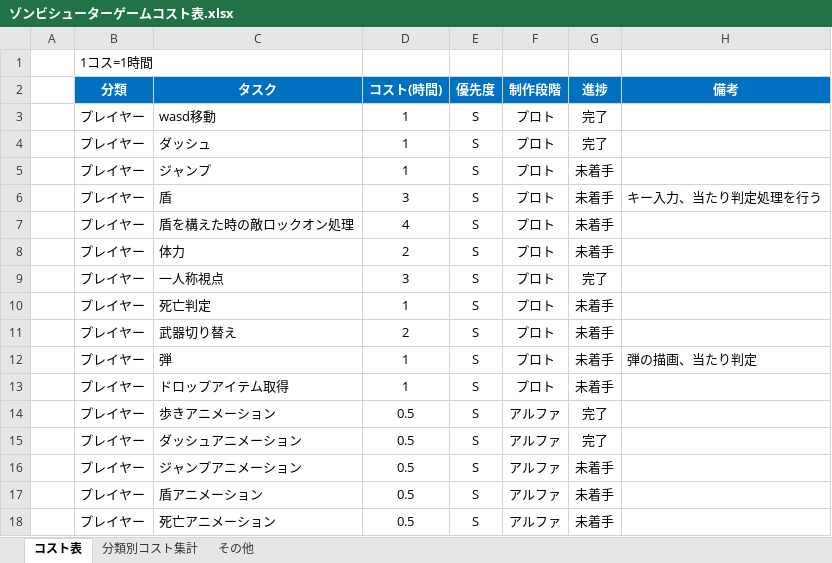
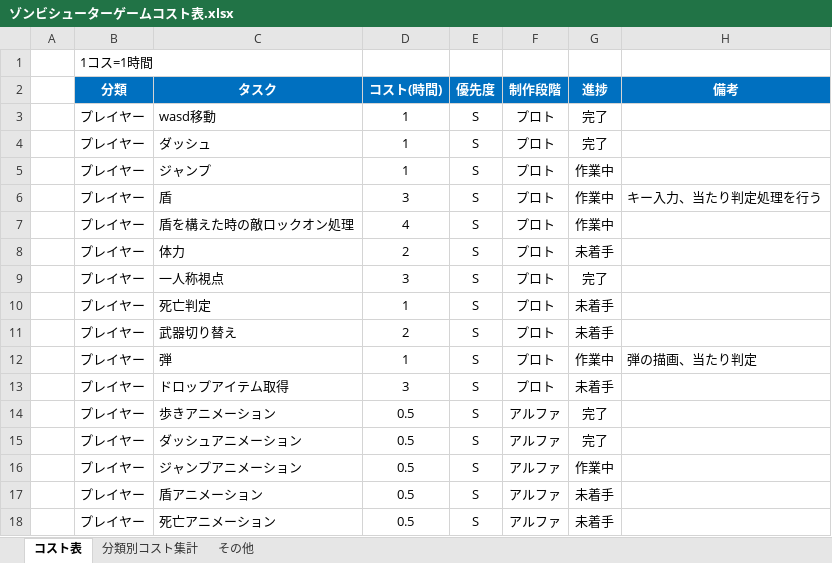
Before and after one commit to meronpanun/MyGame3D2, an Excel workbook: ゾンビシューターゲームコスト表.xlsx, sheet コスト表, drawn as a sheet; only a part is shown; values as stored, in another font and other column widths than the file's, no borders; the diff names each change by its address in the sheet, - before the commit and + after, or states it on an @@ line.

```diff
--- a/ゾンビシューターゲームコスト表.xlsx (sheet コスト表)
+++ b/ゾンビシューターゲームコスト表.xlsx (sheet コスト表)
-G5:G7 (進捗): 未着手
+G5:G7 (進捗): 作業中
-G12 (進捗): 未着手
+G12 (進捗): 作業中
-D13 (コスト(時間)): 1
+D13 (コスト(時間)): 3
-G16 (進捗): 未着手
+G16 (進捗): 作業中
```
Also changed, not shown: sheet 分類別コスト集計.
